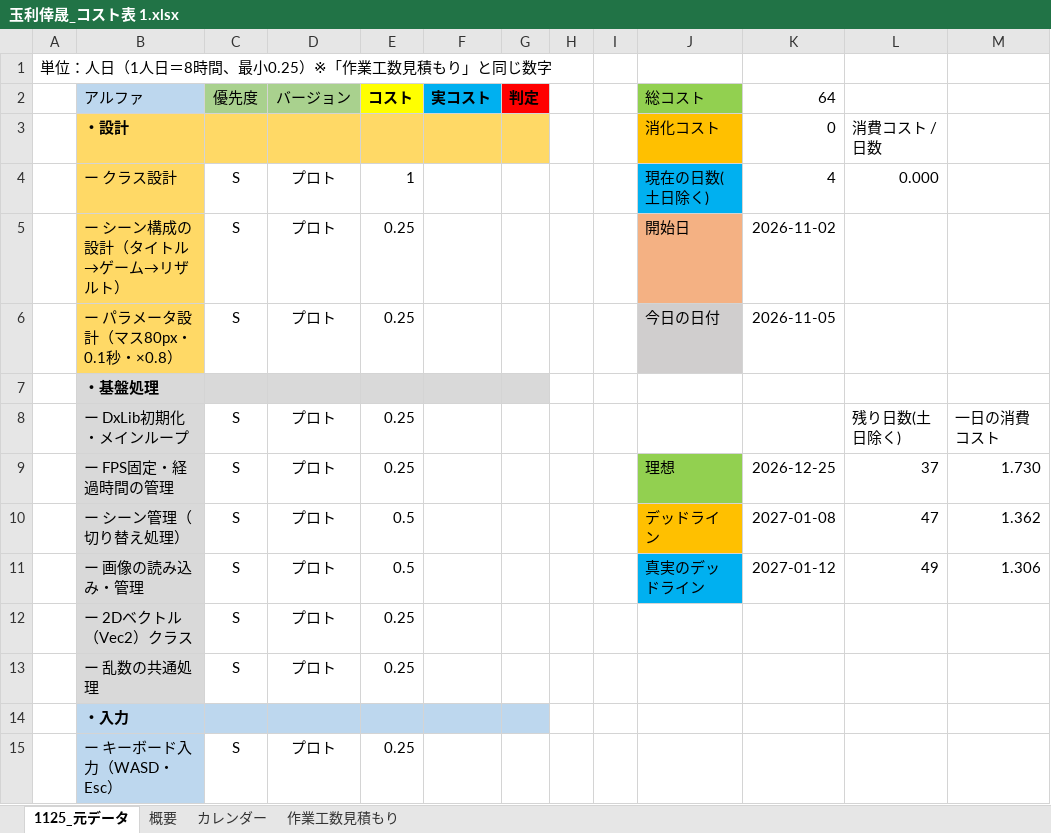
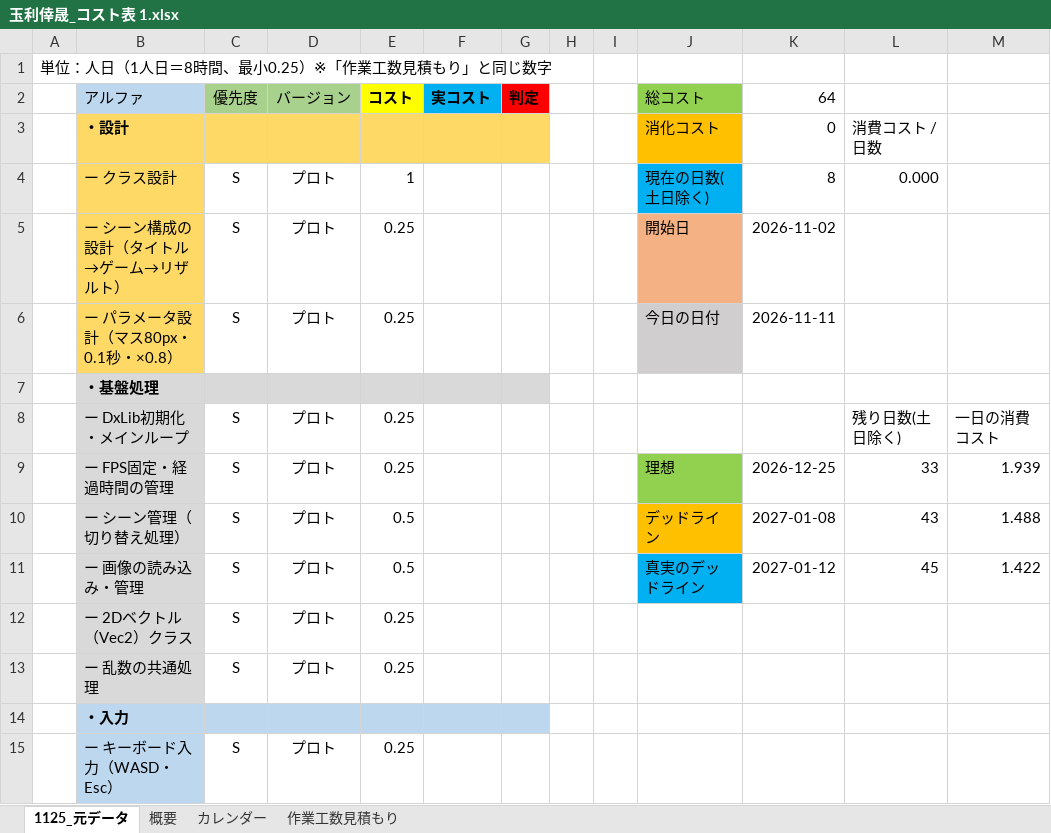
Before and after one commit to tamarikousei/KjinSeisaku, an Excel workbook: 玉利倖晟_コスト表 1.xlsx, sheet 1125_元データ, drawn as a sheet; only a part is shown; values as stored, in another font and other column widths than the file's, no borders; the diff names each change by its address in the sheet, - before the commit and + after, or states it on an @@ line.

```diff
--- a/玉利倖晟_コスト表 1.xlsx (sheet 1125_元データ)
+++ b/玉利倖晟_コスト表 1.xlsx (sheet 1125_元データ)
-K4: 4
+K4: 8
-K6: 2026-11-05
+K6: 2026-11-11
-L9: 37
+L9: 33
-M9: 1.730
+M9: 1.939
-L10: 47
+L10: 43
-M10: 1.362
+M10: 1.488
-L11: 49
+L11: 45
-M11: 1.306
+M11: 1.422
```
Also changed, not shown: sheet 概要, sheet 作業工数見積もり, sheet カレンダー, 4 other files.
